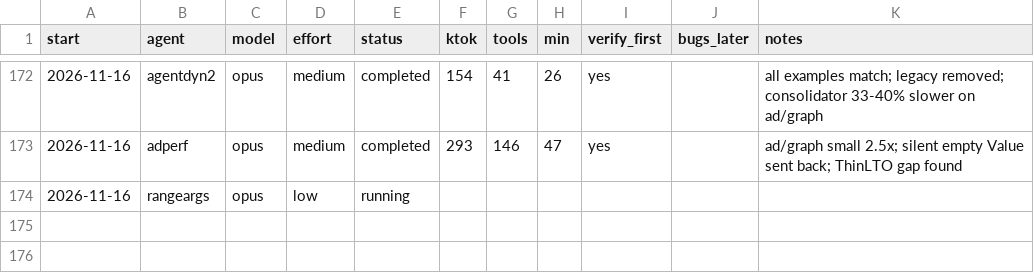
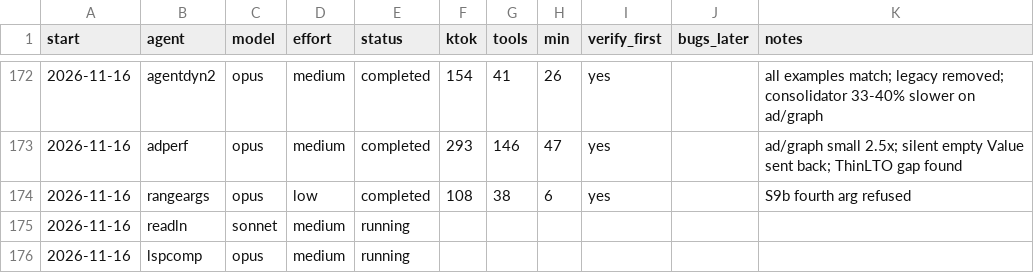
Before and after one commit to osarv/olang, a TSV file: agents.tsv, drawn as a sheet; only a part is shown, gaps mark what is left out.

Commit message:
review notes 2026-11-16T09:06:42Z

```diff
--- a/agents.tsv
+++ b/agents.tsv
@@ -173,2 +173,4 @@ start	agent	model	effort	status	ktok	tools	min	verify_first	bugs_later	notes
 2026-11-16	adperf	opus	medium	completed	293	146	47	yes		ad/graph small 2.5x; silent empty Value sent back; ThinLTO gap found
-2026-11-16	rangeargs	opus	low	running
+2026-11-16	rangeargs	opus	low	completed	108	38	6	yes		S9b fourth arg refused
+2026-11-16	readln	sonnet	medium	running
+2026-11-16	lspcomp	opus	medium	running
```
